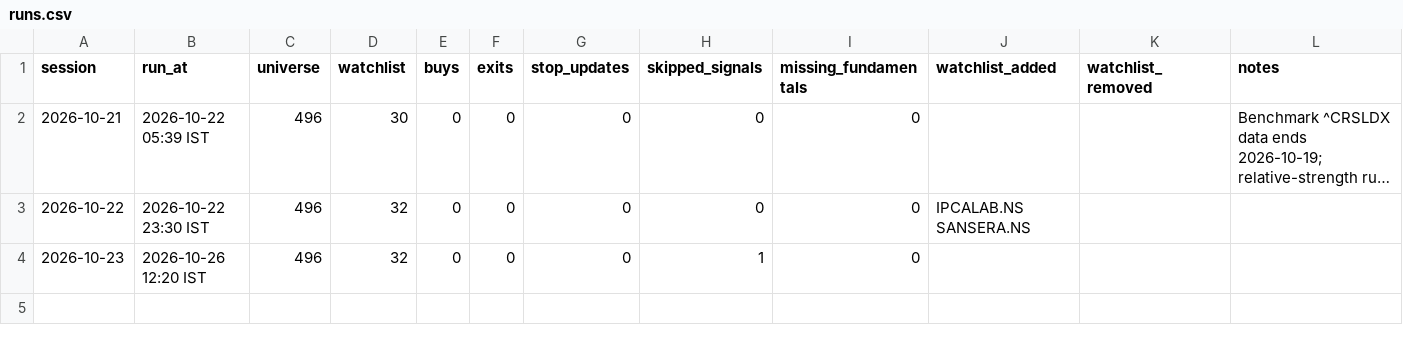
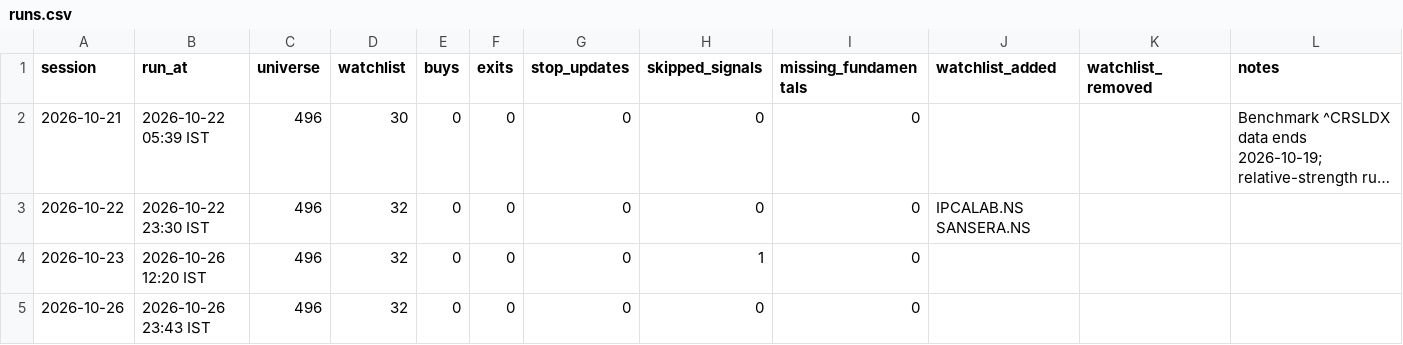
Before and after one commit to bhardwajharsh207/quality-momentum, a CSV file: data/india/runs.csv, drawn as a sheet; long unchanged cells end in ….

```diff
--- a/data/india/runs.csv
+++ b/data/india/runs.csv
@@ -4 +4,2 @@ session,run_at,universe,watchlist,buys,exits,stop_updates,skipped_signals,missin
 2026-10-23,2026-10-26 12:20 IST,496,32,0,0,0,1,0,,,
+2026-10-26,2026-10-26 23:43 IST,496,32,0,0,0,0,0,,,
```
Also changed, not shown: data/india/watchlist_full.csv, 4 other files.
